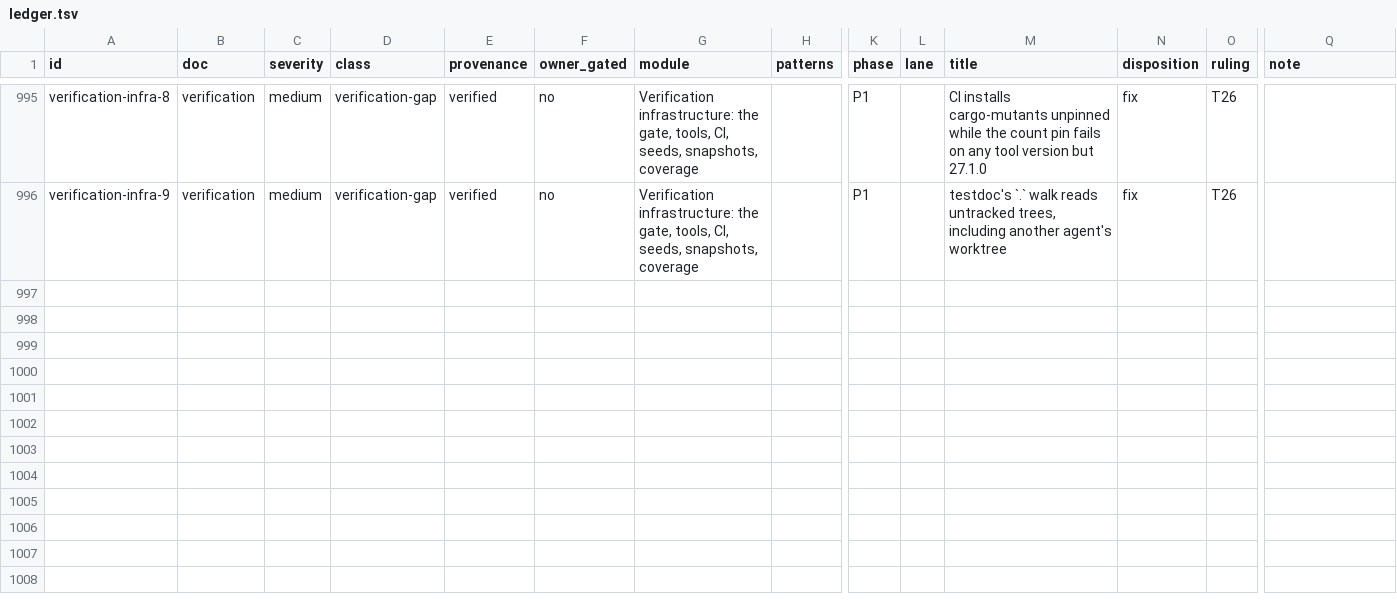
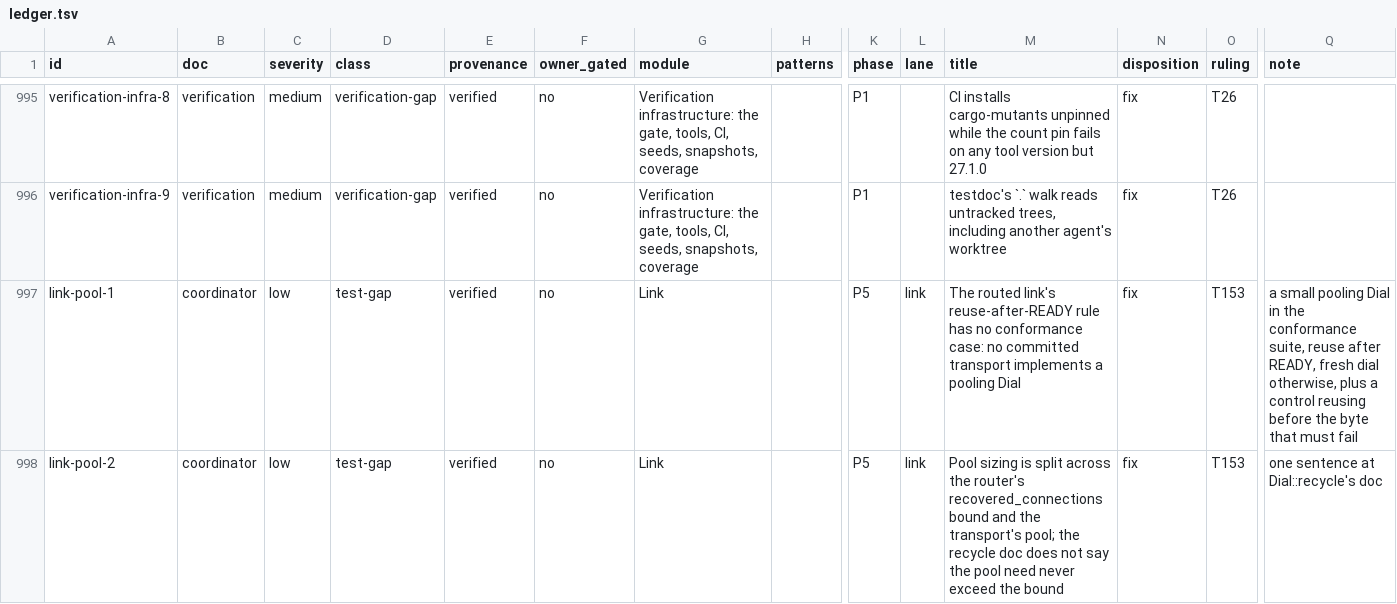
Before and after one commit to oxidecomputer/rumors, a TSV file: .agent-notes/2026-09-01-holistic-review-rumors/triage/ledger.tsv, drawn as a sheet; only a part is shown, gaps mark what is left out; rows hold the shown columns only; the diff names each change by its address in the sheet, - before the commit and + after, or states it on an @@ line.

Commit message:
Agent note: T153, two pooling-seam rows join the P5 link lane's roster

```diff
--- a/.agent-notes/2026-09-01-holistic-review-rumors/triage/ledger.tsv
+++ b/.agent-notes/2026-09-01-holistic-review-rumors/triage/ledger.tsv
+row 997: link-pool-1 | coordinator | low | test-gap | verified | no | Link |  | P5 | link | The routed link's reuse-after-READY rule has no conformance case: no committed transport implements a pooling Dial | fix | T153 | a small pooling Dial in the conformance suite, reuse after READY, fresh dial otherwise, plus a control reusing before the byte that must fail
+row 998: link-pool-2 | coordinator | low | test-gap | verified | no | Link |  | P5 | link | Pool sizing is split across the router's recovered_connections bound and the transport's pool; the recycle doc does not say the pool need never exceed the bound | fix | T153 | one sentence at Dial::recycle's doc
```
Also changed, not shown: 2 other files.
